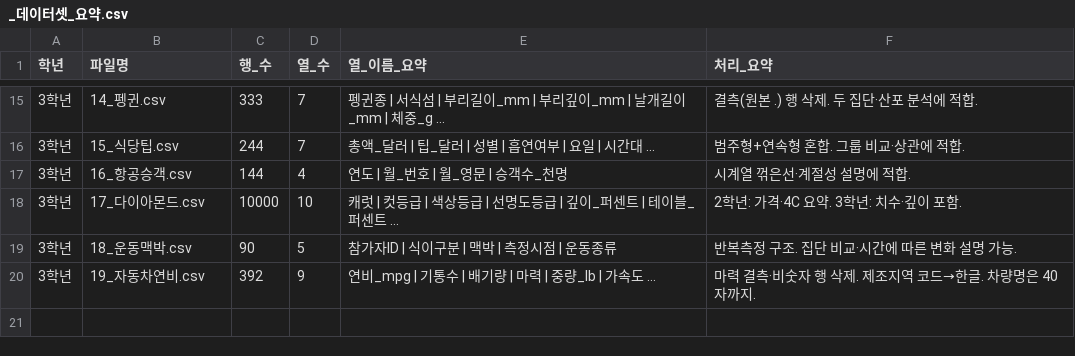
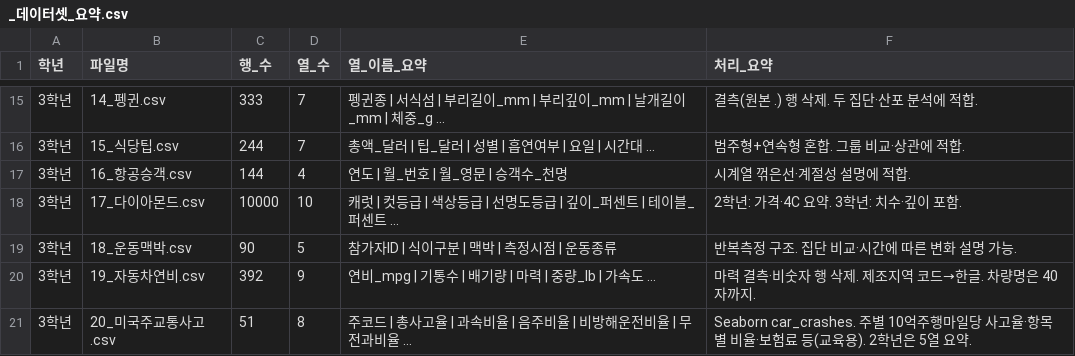
Before and after one commit to sweet1203/pf_ev26_3_1, a CSV file: dataset/grade3/_데이터셋_요약.csv, drawn as a sheet; only a part is shown, gaps mark what is left out.

```diff
--- a/dataset/grade3/_데이터셋_요약.csv
+++ b/dataset/grade3/_데이터셋_요약.csv
@@ -20 +20,2 @@
 3학년,19_자동차연비.csv,392,9,연비_mpg | 기통수 | 배기량 | 마력 | 중량_lb | 가속도 …,마력 결측·비숫자 행 삭제. 제조지역 코드→한글. 차량명은 40자까지.
+3학년,20_미국주교통사고.csv,51,8,주코드 | 총사고율 | 과속비율 | 음주비율 | 비방해운전비율 | 무전과비율 …,Seaborn car_crashes. 주별 10억주행마일당 사고율·항목별 비율·보험료 등(교육용). 2학년은 5열 요약.
```
Also changed, not shown: dataset/grade2/_데이터셋_요약.csv, 6 other files.
